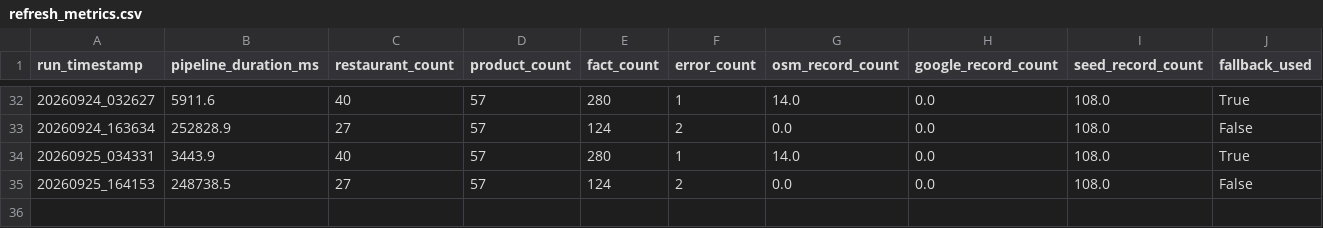
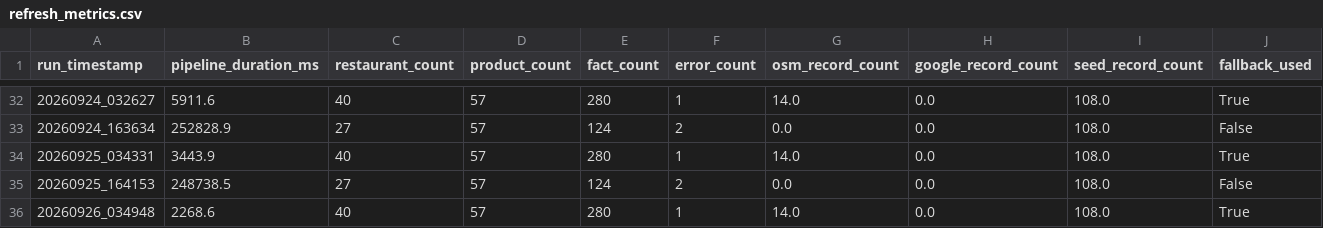
Before and after one commit to trambak001/data_restarant, a CSV file: data/monitoring/refresh_metrics.csv, drawn as a sheet; only a part is shown, gaps mark what is left out.

```diff
--- a/data/monitoring/refresh_metrics.csv
+++ b/data/monitoring/refresh_metrics.csv
@@ -35 +35,2 @@ run_timestamp,pipeline_duration_ms,restaurant_count,product_count,fact_count,err
 20260925_164153,248738.5,27,57,124,2,0.0,0.0,108.0,False
+20260926_034948,2268.6,40,57,280,1,14.0,0.0,108.0,True
```
Also changed, not shown: data/curated/latest/Restaurant.csv, data/monitoring/source_status.csv, 3 other files.
